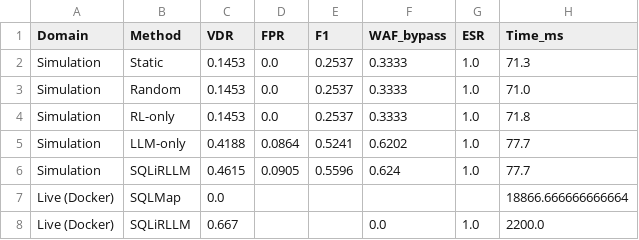
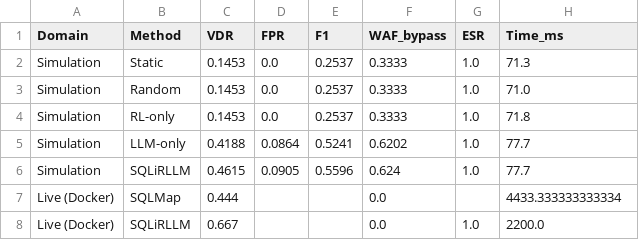
Before and after one commit to soltanabadiyan/SQLiRLLM, a CSV file: results/live/cross_comparison.csv, drawn as a sheet.

```diff
--- a/results/live/cross_comparison.csv
+++ b/results/live/cross_comparison.csv
@@ -6,3 +6,3 @@ Simulation,LLM-only,0.4188,0.0864,0.5241,0.6202,1.0,77.7
 Simulation,SQLiRLLM,0.4615,0.0905,0.5596,0.624,1.0,77.7
-Live (Docker),SQLMap,0.0,,,,,18866.666666666664
+Live (Docker),SQLMap,0.444,,,0.0,,4433.333333333334
 Live (Docker),SQLiRLLM,0.667,,,0.0,1.0,2200.0
```
Also changed, not shown: results/live/live_requests_to_detect.csv, results/live/live_results_merged.csv, 13 other files.
